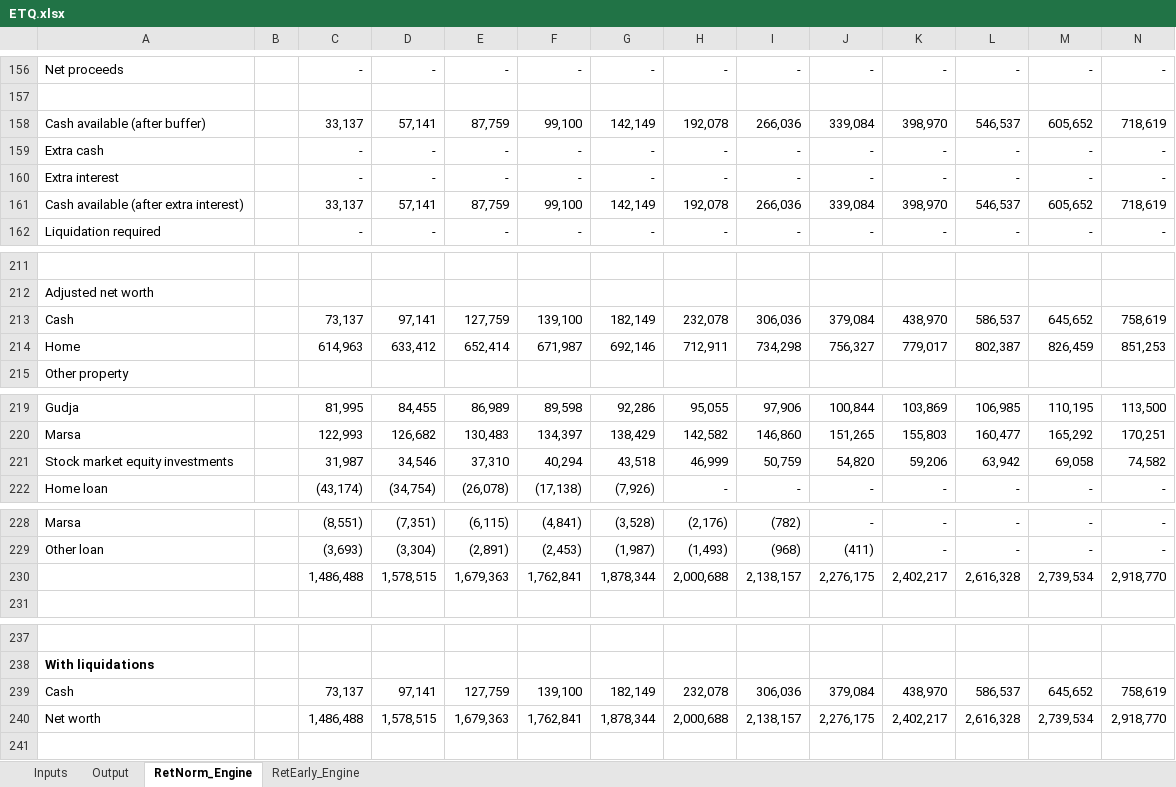
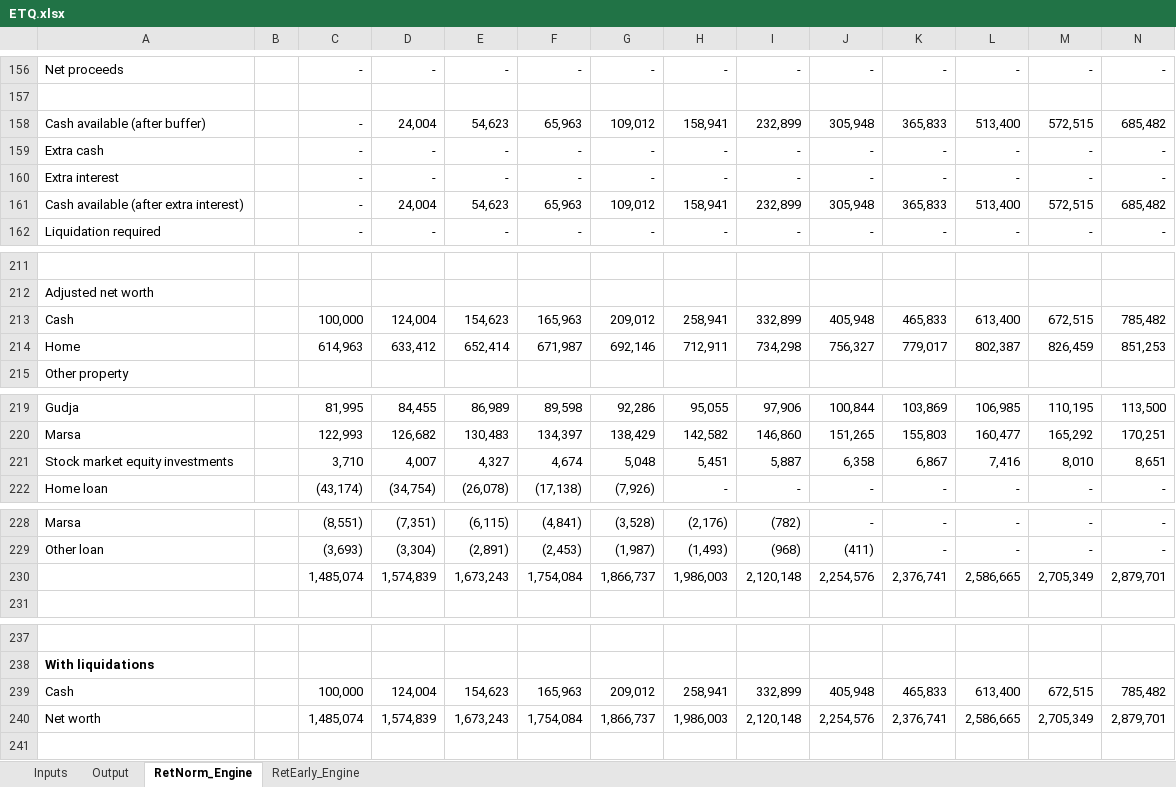
Before and after one commit to kenbonnici/ETQ, an Excel workbook: specs/ETQ.xlsx, sheet RetNorm_Engine, drawn as a sheet; only a part is shown, gaps mark what is left out; values as stored, in another font and other column widths than the file's, no borders; removed rows and columns are numbered as before the commit, all else as after; rows hold the shown columns only; the diff covers the shown part only; the diff names each change by its address in the sheet, - before the commit and + after, or states it on an @@ line.

```diff
--- a/specs/ETQ.xlsx (sheet RetNorm_Engine)
+++ b/specs/ETQ.xlsx (sheet RetNorm_Engine)
-row 158: Cash available (after buffer) |  | 33,137 | 57,141 | 87,759 | 99,100 | 142,149 | 192,078 | 266,036 | 339,084 | 398,970 | 546,537 | 605,652 | 718,619
+row 158: Cash available (after buffer) |  | - | 24,004 | 54,623 | 65,963 | 109,012 | 158,941 | 232,899 | 305,948 | 365,833 | 513,400 | 572,515 | 685,482
-row 161: Cash available (after extra interest) |  | 33,137 | 57,141 | 87,759 | 99,100 | 142,149 | 192,078 | 266,036 | 339,084 | 398,970 | 546,537 | 605,652 | 718,619
+row 161: Cash available (after extra interest) |  | - | 24,004 | 54,623 | 65,963 | 109,012 | 158,941 | 232,899 | 305,948 | 365,833 | 513,400 | 572,515 | 685,482
-row 213: Cash |  | 73,137 | 97,141 | 127,759 | 139,100 | 182,149 | 232,078 | 306,036 | 379,084 | 438,970 | 586,537 | 645,652 | 758,619
+row 213: Cash |  | 100,000 | 124,004 | 154,623 | 165,963 | 209,012 | 258,941 | 332,899 | 405,948 | 465,833 | 613,400 | 672,515 | 785,482
-row 221: Stock market equity investments |  | 31,987 | 34,546 | 37,310 | 40,294 | 43,518 | 46,999 | 50,759 | 54,820 | 59,206 | 63,942 | 69,058 | 74,582
+row 221: Stock market equity investments |  | 3,710 | 4,007 | 4,327 | 4,674 | 5,048 | 5,451 | 5,887 | 6,358 | 6,867 | 7,416 | 8,010 | 8,651
-row 230:  |  | 1,486,488 | 1,578,515 | 1,679,363 | 1,762,841 | 1,878,344 | 2,000,688 | 2,138,157 | 2,276,175 | 2,402,217 | 2,616,328 | 2,739,534 | 2,918,770
+row 230:  |  | 1,485,074 | 1,574,839 | 1,673,243 | 1,754,084 | 1,866,737 | 1,986,003 | 2,120,148 | 2,254,576 | 2,376,741 | 2,586,665 | 2,705,349 | 2,879,701
-row 239: Cash |  | 73,137 | 97,141 | 127,759 | 139,100 | 182,149 | 232,078 | 306,036 | 379,084 | 438,970 | 586,537 | 645,652 | 758,619
-row 240: Net worth |  | 1,486,488 | 1,578,515 | 1,679,363 | 1,762,841 | 1,878,344 | 2,000,688 | 2,138,157 | 2,276,175 | 2,402,217 | 2,616,328 | 2,739,534 | 2,918,770
+row 239: Cash |  | 100,000 | 124,004 | 154,623 | 165,963 | 209,012 | 258,941 | 332,899 | 405,948 | 465,833 | 613,400 | 672,515 | 785,482
+row 240: Net worth |  | 1,485,074 | 1,574,839 | 1,673,243 | 1,754,084 | 1,866,737 | 1,986,003 | 2,120,148 | 2,254,576 | 2,376,741 | 2,586,665 | 2,705,349 | 2,879,701
```
Also changed, not shown: 19 added rows, 15 removed rows and 42 edited cells elsewhere in this sheet, sheet RetEarly_Engine, sheet Inputs, sheet Output, formulas that keep their value, hidden cells, charts or pictures.
